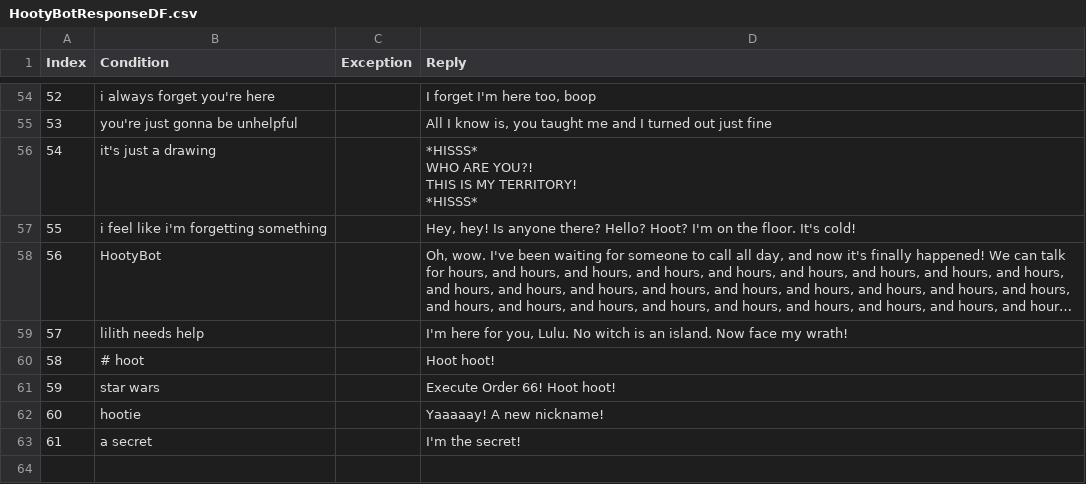
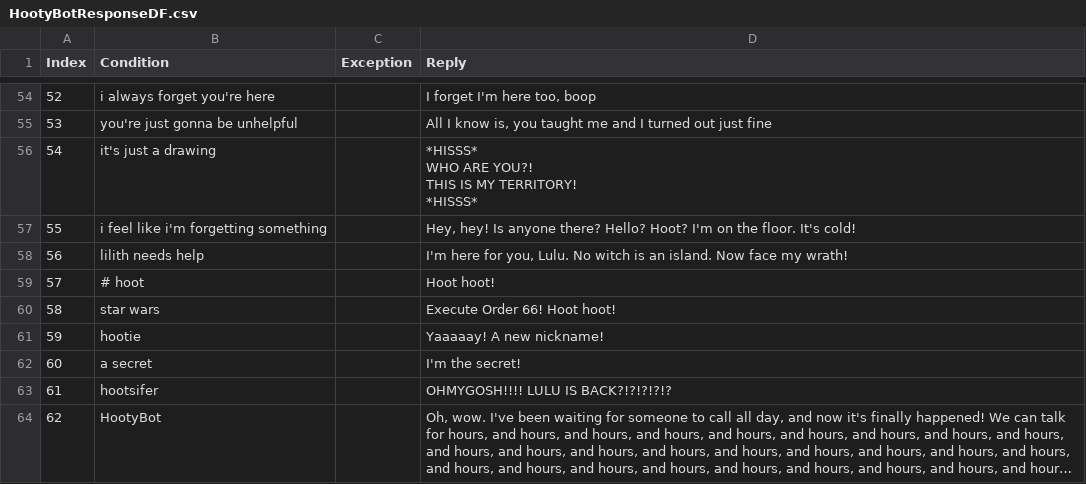
Before and after one commit to zyxwvu28/Hooty-Bot-Public, a CSV file: ReplyDFs/HootyBotResponseDF.csv, drawn as a sheet; only a part is shown, gaps mark what is left out; long unchanged cells end in …; addresses are those after the commit; the diff names each change by its address in the sheet, - before the commit and + after, or states it on an @@ line.

Commit message:
Update HootyBotResponseDF.csv

```diff
--- a/ReplyDFs/HootyBotResponseDF.csv
+++ b/ReplyDFs/HootyBotResponseDF.csv
@@ column A (Index) renumbered between rows 58 and 62 @@
+row 63: 61 | hootsifer |  | OHMYGOSH!!!! LULU IS BACK?!?!?!?!?
@@ row 58 moved to row 64: 62 @@
```
